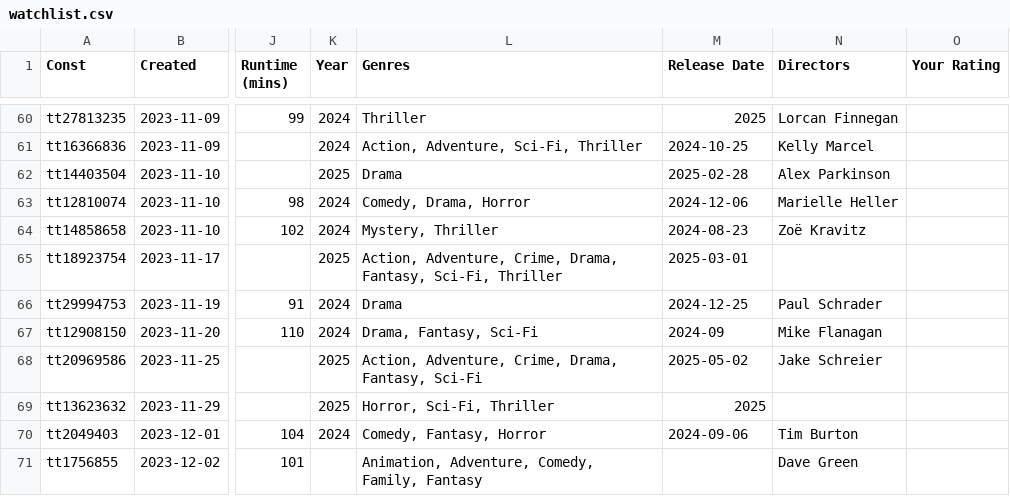
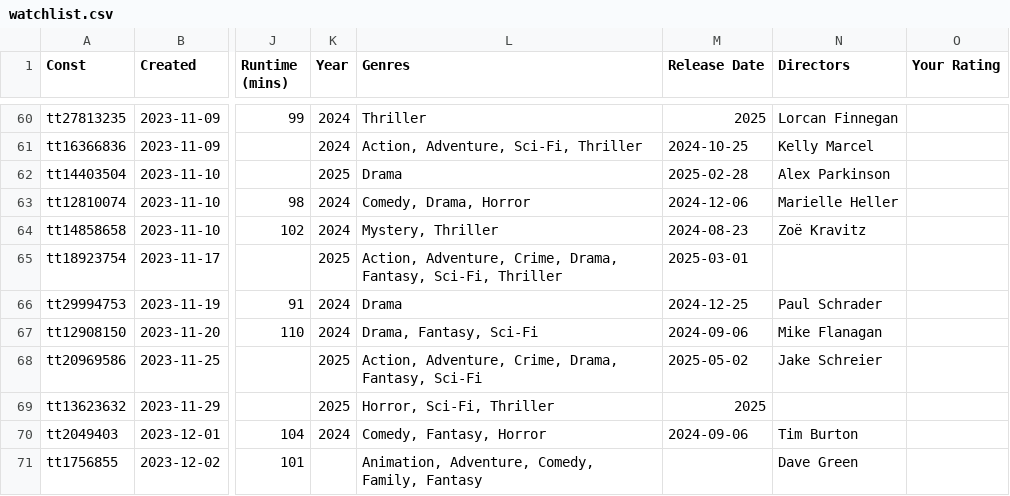
Before and after one commit to josh/imdb-data, a CSV file: watchlist.csv, drawn as a sheet; only a part is shown, gaps mark what is left out; the diff covers the shown part only; the diff names each change by its address in the sheet, - before the commit and + after, or states it on an @@ line.

```diff
--- a/watchlist.csv
+++ b/watchlist.csv
-M67 (Release Date): 2024-09
+M67 (Release Date): 2024-09-06
```
Also changed, not shown: 1 added row and 18 edited cells elsewhere in this file.
